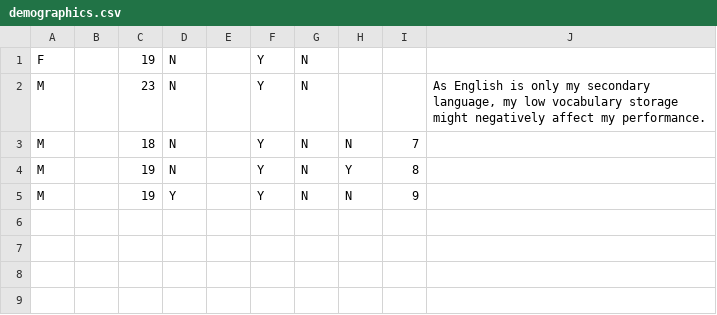
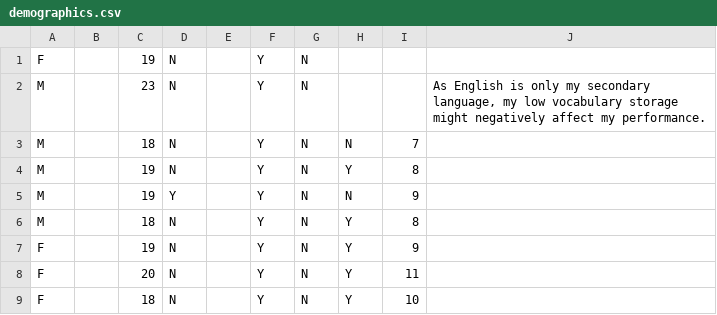
Before and after one commit to rawilder95/Wilder-Research-ZemlaLab, a CSV file: fluencytask_rebeccascopy/logs/demographics.csv, drawn as a sheet.

```diff
--- a/fluencytask_rebeccascopy/logs/demographics.csv
+++ b/fluencytask_rebeccascopy/logs/demographics.csv
@@ -7 +7,5 @@ M,,19,N,,Y,N,Y,8," ",
 M,,19,Y,,Y,N,N,9," ",
+M,,18,N,,Y,N,Y,8," ",
+F,,19,N,,Y,N,Y,9," ",
+F,,20,N,,Y,N,Y,11," ",
+F,,18,N,,Y,N,Y,10," ",
```
Also changed, not shown: 8 other files.
